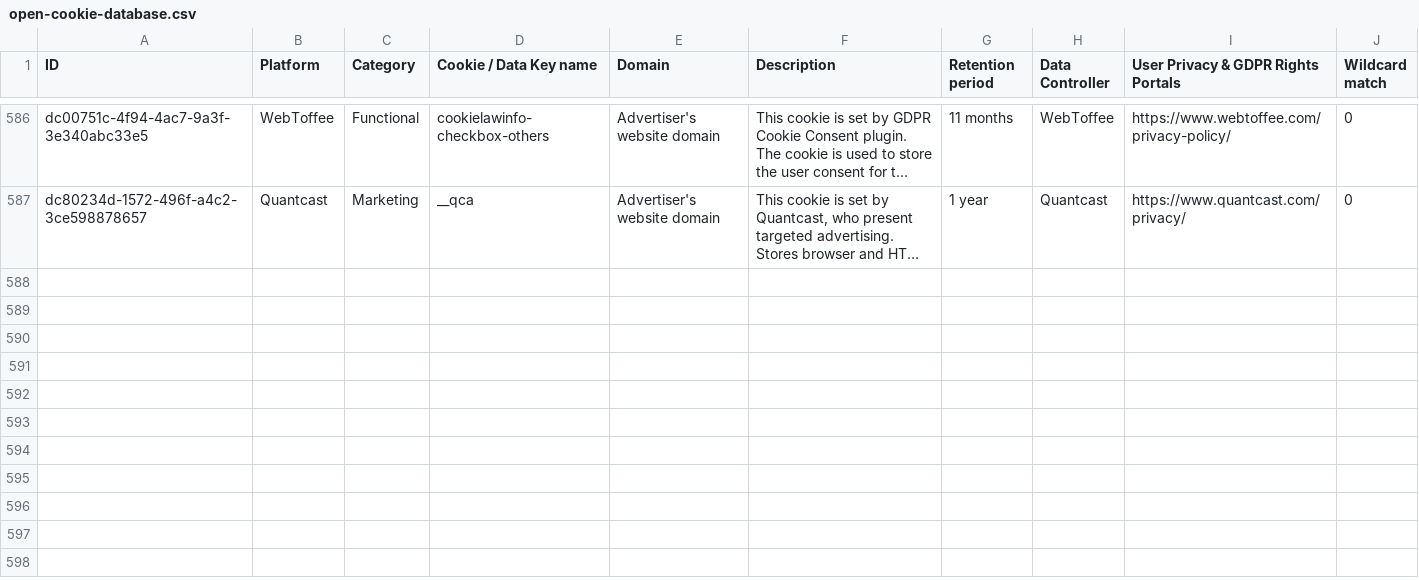
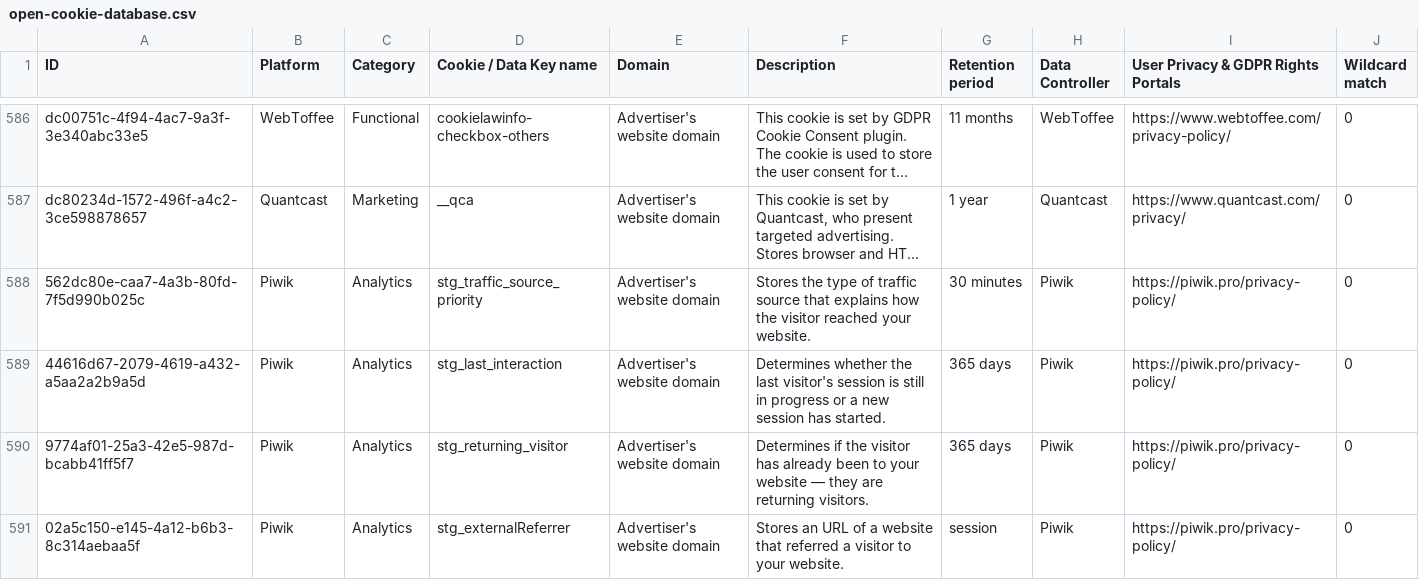
Before and after one commit to jkwakman/Open-Cookie-Database, a CSV file: open-cookie-database.csv, drawn as a sheet; only a part is shown, gaps mark what is left out; long unchanged cells end in …; the diff names each change by its address in the sheet, - before the commit and + after, or states it on an @@ line.

Commit message:
Added Piwik cookies

```diff
--- a/open-cookie-database.csv
+++ b/open-cookie-database.csv
+row 588: 562dc80e-caa7-4a3b-80fd-7f5d990b025c | Piwik | Analytics | stg_traffic_source_priority | Advertiser's website domain | Stores the type of traffic source that explains how the visitor reached your website. | 30 minutes | Piwik | https://piwik.pro/privacy-policy/ | 0
+row 589: 44616d67-2079-4619-a432-a5aa2a2b9a5d | Piwik | Analytics | stg_last_interaction | Advertiser's website domain | Determines whether the last visitor's session is still in progress or a new session has started. | 365 days | Piwik | https://piwik.pro/privacy-policy/ | 0
+row 590: 9774af01-25a3-42e5-987d-bcabb41ff5f7 | Piwik | Analytics | stg_returning_visitor | Advertiser's website domain | Determines if the visitor has already been to your website — they are returning visitors. | 365 days | Piwik | https://piwik.pro/privacy-policy/ | 0
+row 591: 02a5c150-e145-4a12-b6b3-8c314aebaa5f | Piwik | Analytics | stg_externalReferrer | Advertiser's website domain | Stores an URL of a website that referred a visitor to your website. | session | Piwik | https://piwik.pro/privacy-policy/ | 0
```
